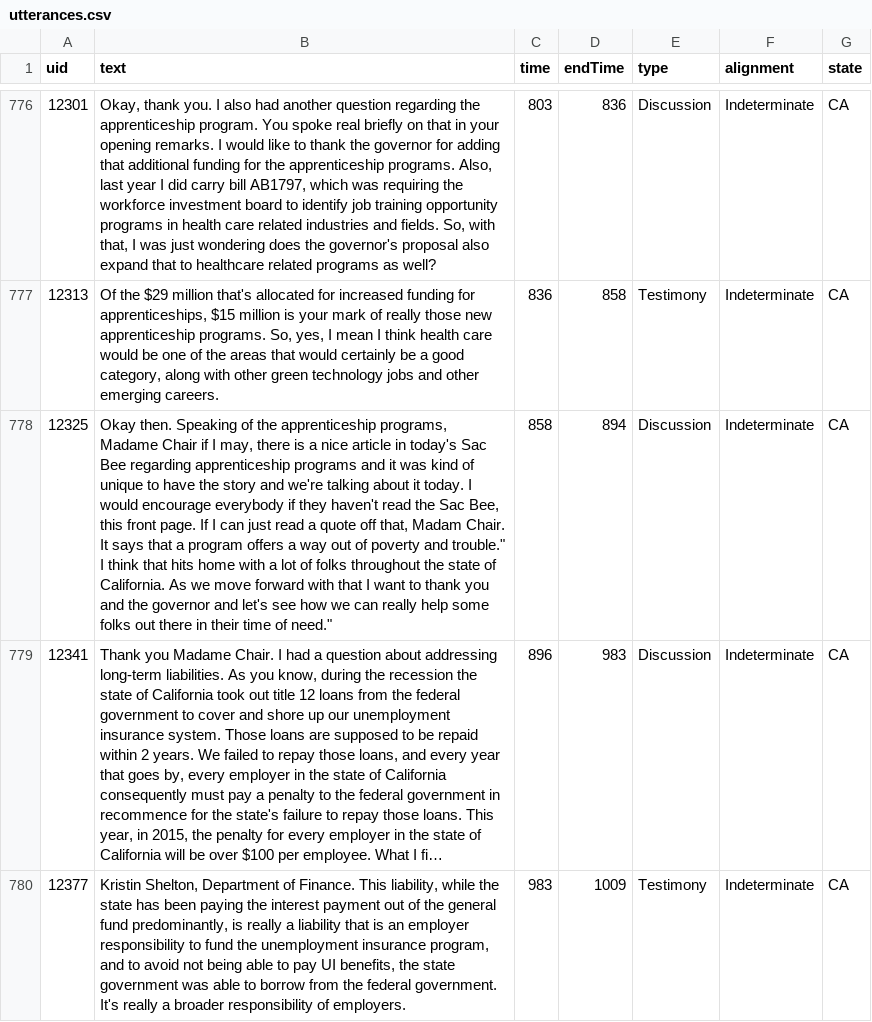
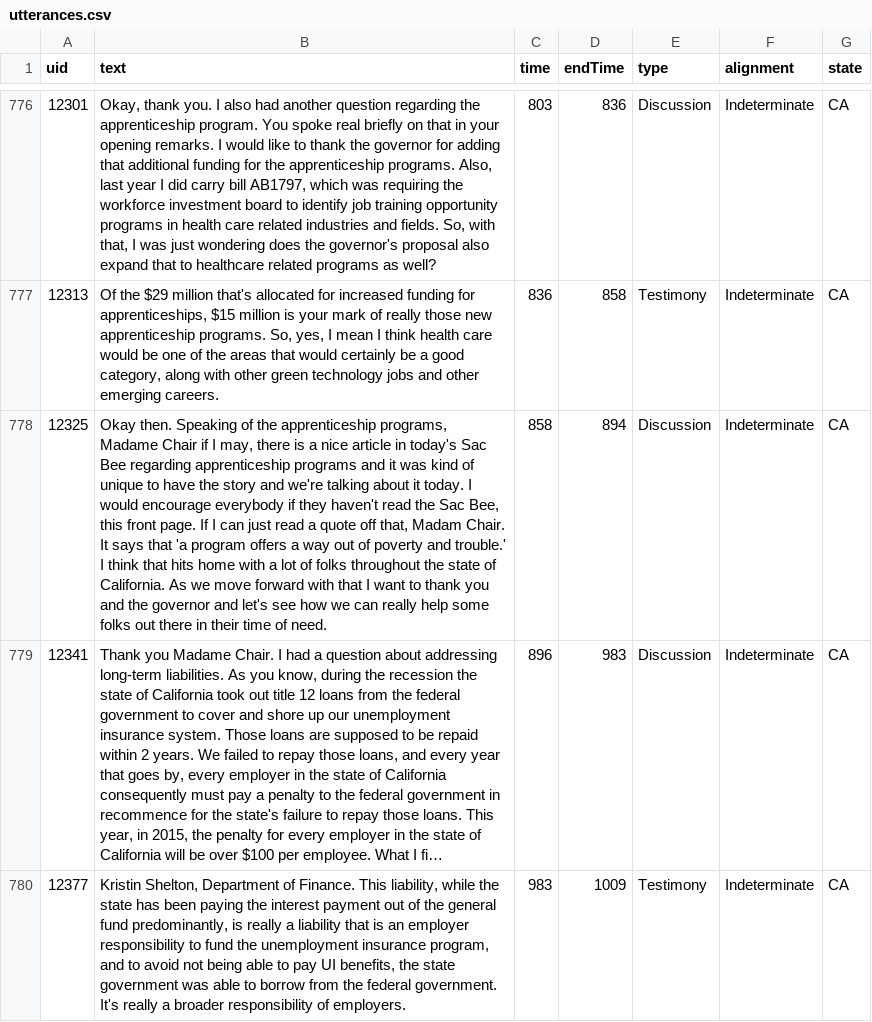
Before and after one commit to klau24/dd-api, a CSV file: data/utterances.csv, drawn as a sheet; only a part is shown, gaps mark what is left out; long unchanged cells end in …; the diff names each change by its address in the sheet, - before the commit and + after, or states it on an @@ line.

Commit message:
new changes

```diff
--- a/data/utterances.csv
+++ b/data/utterances.csv
-B778 (text): …says that a program offers a way out of poverty and trouble." I think that hits home with a lot of folks throughout the state of California. As we move forward with that I want to thank you and the governor and let's see how we can really help some folks out there in their time of need."
+B778 (text): …says that 'a program offers a way out of poverty and trouble.' I think that hits home with a lot of folks throughout the state of California. As we move forward with that I want to thank you and the governor and let's see how we can really help some folks out there in their time of need.
```
